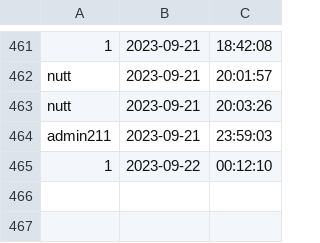
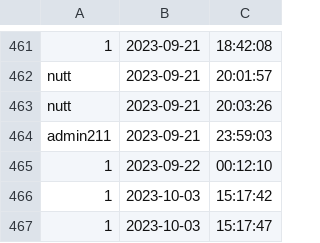
Before and after one commit to newnonsick/CS211-Project, a CSV file: data/logInfo.csv, drawn as a sheet; only a part is shown, gaps mark what is left out.

```diff
--- a/data/logInfo.csv
+++ b/data/logInfo.csv
@@ -465 +465,3 @@ admin211,2023-09-21,23:59:03
 1,2023-09-22,00:12:10
+1,2023-10-03,15:17:42
+1,2023-10-03,15:17:47
```
Also changed, not shown: 3 other files.
